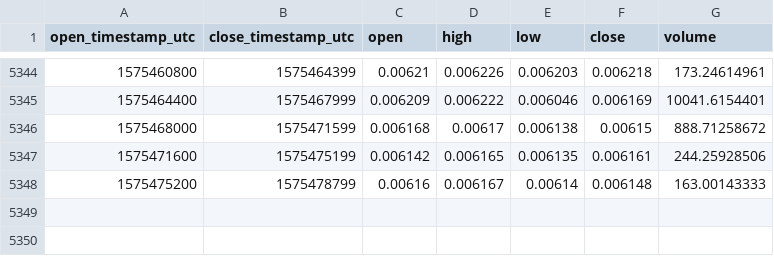
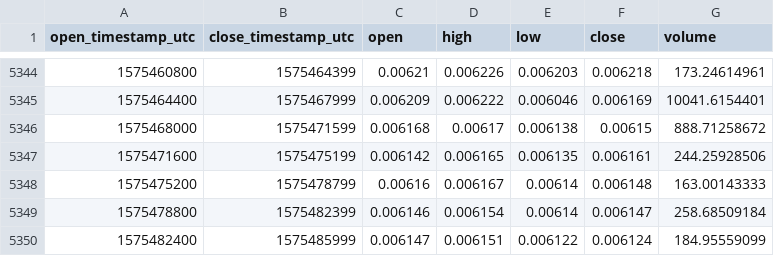
Before and after one commit to cryptobigbro/coinbasepro-LTC-BTC, a CSV file: coinbasepro-LTC-BTC-1h.csv, drawn as a sheet; only a part is shown, gaps mark what is left out.

Commit message:
Update OHLCV data.

```diff
--- a/coinbasepro-LTC-BTC-1h.csv
+++ b/coinbasepro-LTC-BTC-1h.csv
@@ -5348 +5348,3 @@ open_timestamp_utc,close_timestamp_utc,open,high,low,close,volume
 1575475200,1575478799,0.00616,0.006167,0.00614,0.006148,163.00143333
+1575478800,1575482399,0.006146,0.006154,0.00614,0.006147,258.68509184
+1575482400,1575485999,0.006147,0.006151,0.006122,0.006124,184.95559099
```
